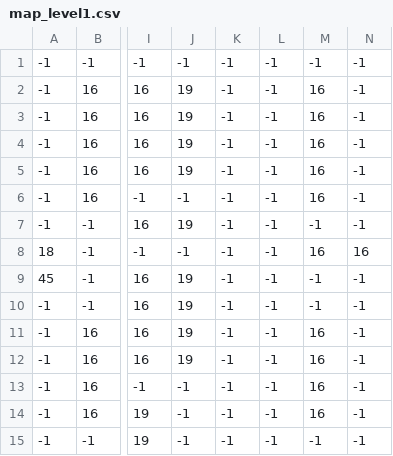
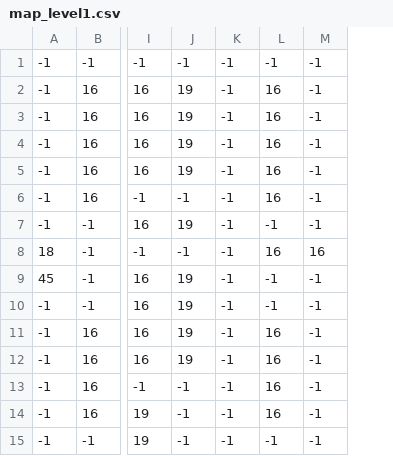
Before and after one commit to MMalashta/tanks, a CSV file: assets/map_level1.csv, drawn as a sheet; only a part is shown, gaps mark what is left out; the diff names each change by its address in the sheet, - before the commit and + after, or states it on an @@ line.

```diff
--- a/assets/map_level1.csv
+++ b/assets/map_level1.csv
-column L, rows 1-15: all -1
```
Also changed, not shown: 7 other files.
